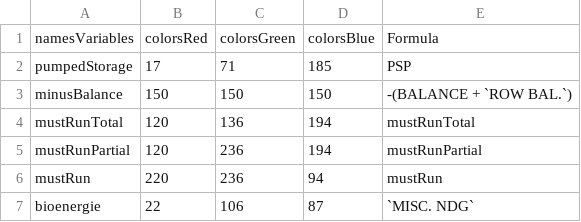
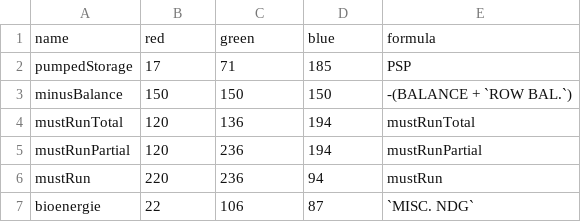
Before and after one commit to rte-antares-rpackage/antaresViz, a CSV file: inst/GraphicalCharter.csv, drawn as a sheet; only a part is shown.

```diff
--- a/inst/GraphicalCharter.csv
+++ b/inst/GraphicalCharter.csv
@@ -1,2 +1,2 @@
-namesVariables	colorsRed	colorsGreen	colorsBlue	Formula
+name	red	green	blue	formula
 pumpedStorage	17	71	185	PSP
```
Also changed, not shown: 3 other files.
